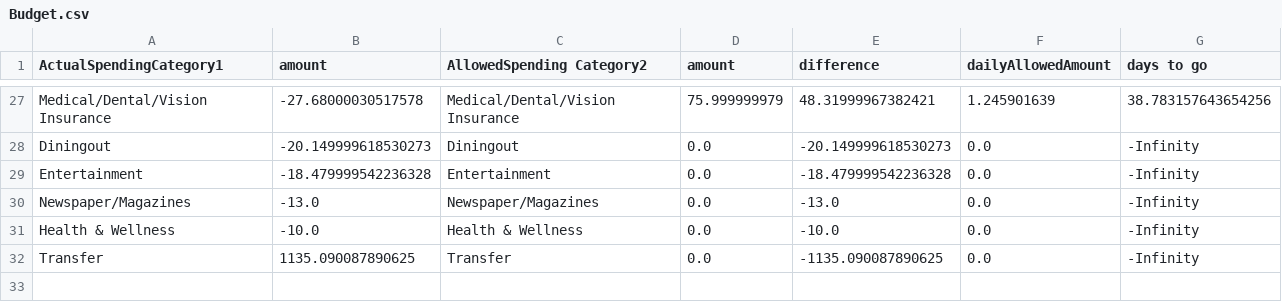
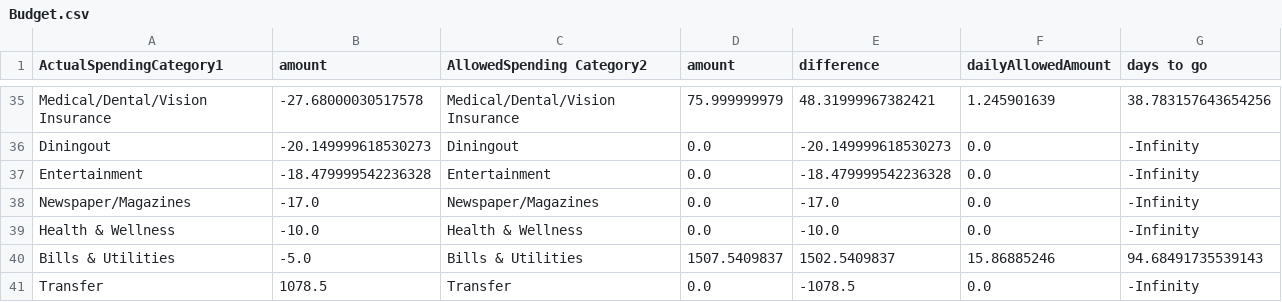
Before and after one commit to jbyrnescu/finance, a CSV file: Budget.csv, drawn as a sheet; only a part is shown, gaps mark what is left out; the diff covers the shown part only.

```diff
--- a/Budget.csv
+++ b/Budget.csv
@@ -29,4 +37,5 @@ Diningout,-20.149999618530273,Diningout,0.0,-20.149999618530273,0.0,-Infinity
 Entertainment,-18.479999542236328,Entertainment,0.0,-18.479999542236328,0.0,-Infinity
-Newspaper/Magazines,-13.0,Newspaper/Magazines,0.0,-13.0,0.0,-Infinity
+Newspaper/Magazines,-17.0,Newspaper/Magazines,0.0,-17.0,0.0,-Infinity
 Health & Wellness,-10.0,Health & Wellness,0.0,-10.0,0.0,-Infinity
-Transfer,1135.090087890625,Transfer,0.0,-1135.090087890625,0.0,-Infinity
+Bills & Utilities,-5.0,Bills & Utilities,1507.5409837,1502.5409837,15.86885246,94.68491735539143
+Transfer,1078.5,Transfer,0.0,-1078.5,0.0,-Infinity
```
Also changed, not shown: 13 added rows, 5 removed rows and 8 edited cells elsewhere in this file, 1 other file.
